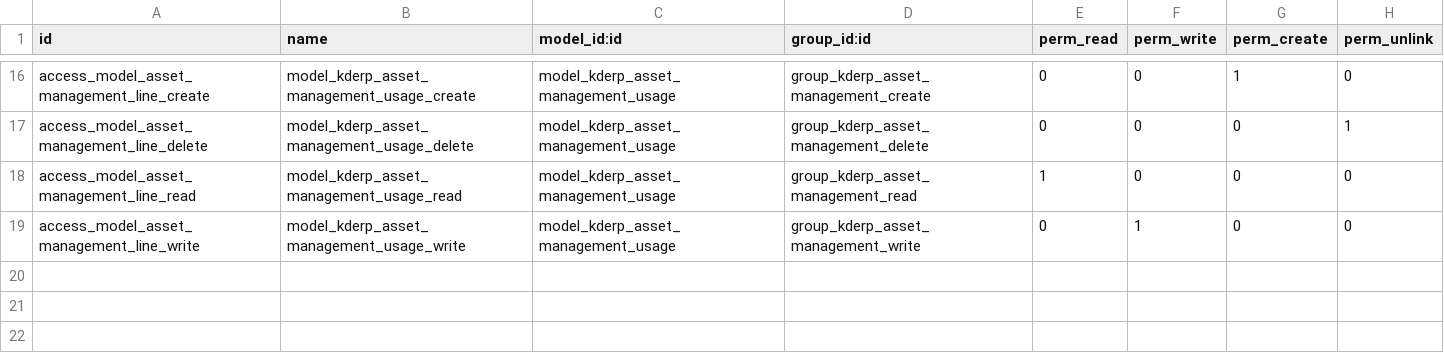
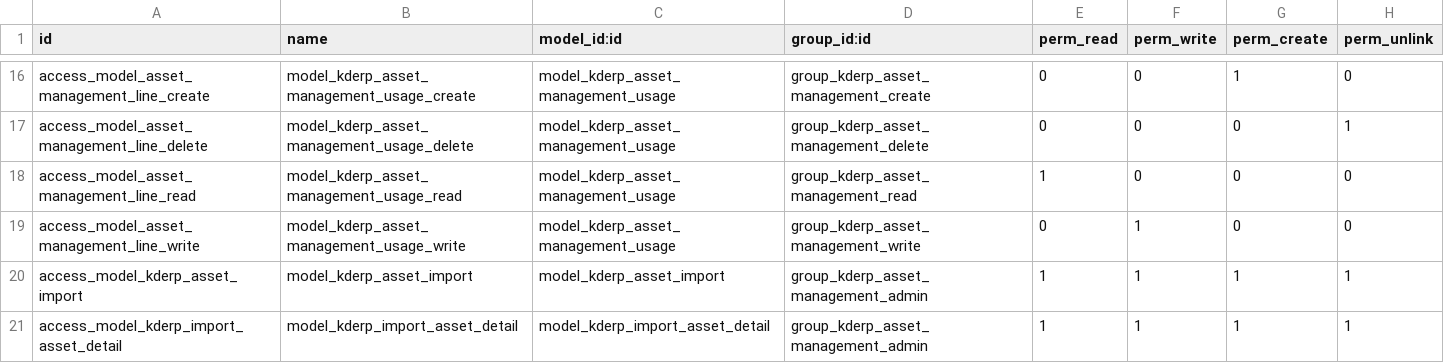
Before and after one commit to thanhacun/openerp7, a CSV file: src/kderp_asset_management/security/ir.model.access.csv, drawn as a sheet; only a part is shown, gaps mark what is left out; the diff names each change by its address in the sheet, - before the commit and + after, or states it on an @@ line.

Commit message:
- Them phan import tsai

```diff
--- a/src/kderp_asset_management/security/ir.model.access.csv
+++ b/src/kderp_asset_management/security/ir.model.access.csv
+row 20: access_model_kderp_asset_import | model_kderp_asset_import | model_kderp_asset_import | group_kderp_asset_management_admin | 1 | 1 | 1 | 1
+row 21: access_model_kderp_import_asset_detail | model_kderp_import_asset_detail | model_kderp_import_asset_detail | group_kderp_asset_management_admin | 1 | 1 | 1 | 1
```
Also changed, not shown: 5 other files.
